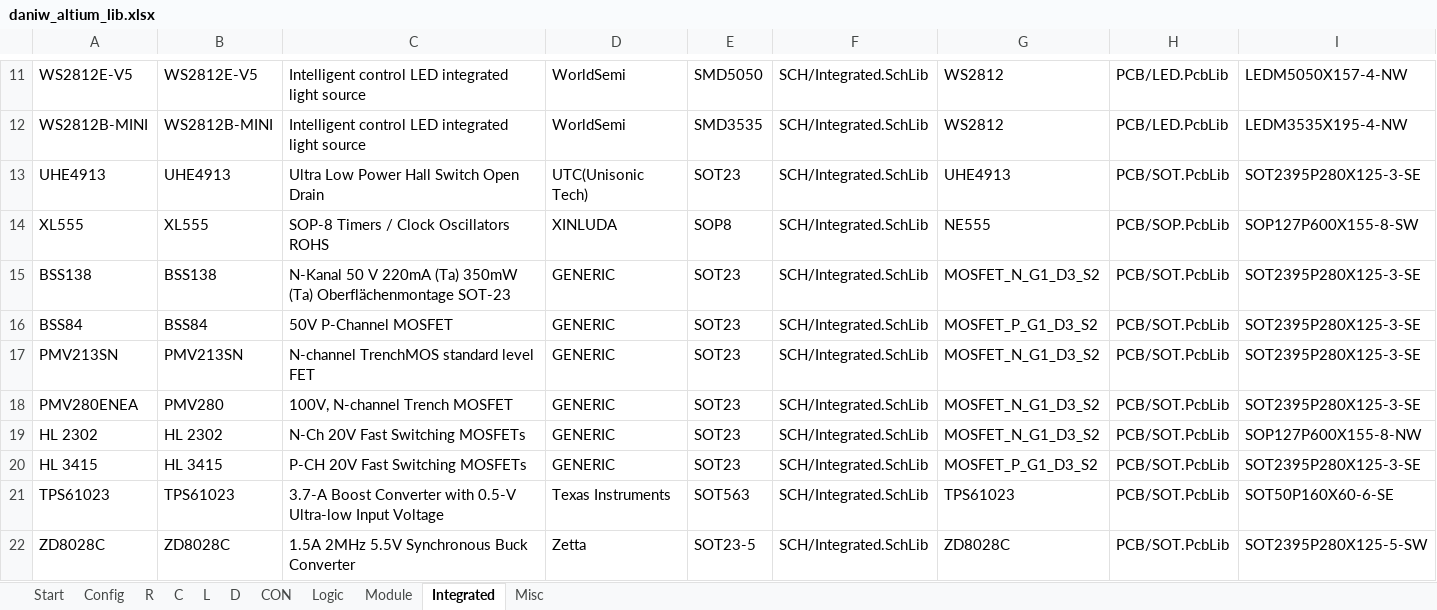
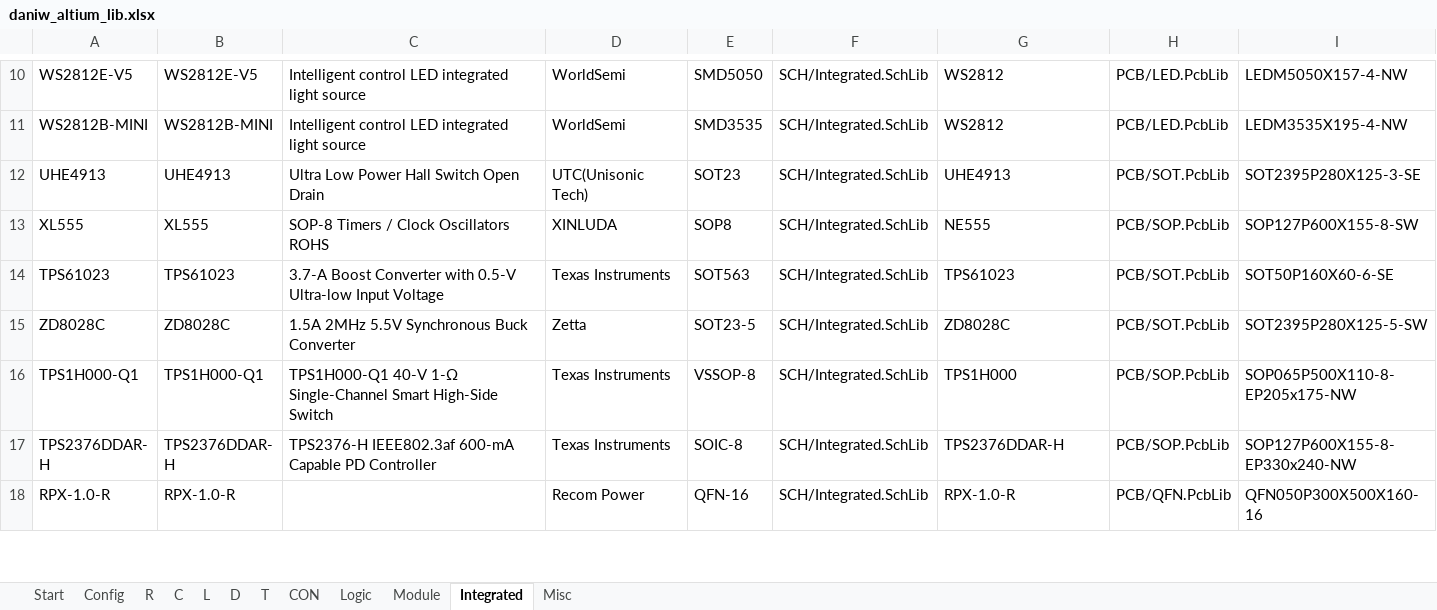
Before and after one commit to daniw/altium_lib, an Excel workbook: daniw_altium_lib.xlsx, sheet Integrated, drawn as a sheet; only a part is shown, gaps mark what is left out; the shorter side is filled out with more unchanged rows; values as stored, in another font and other column widths than the file's, no borders; rows hold the shown columns only; the diff covers the shown part only; the diff names each change by its address in the sheet, - before the commit and + after, or states it on an @@ line.

```diff
--- a/daniw_altium_lib.xlsx (sheet Integrated)
+++ b/daniw_altium_lib.xlsx (sheet Integrated)
+sheet tab: T
-row 15: BSS138 | BSS138 | N-Kanal 50 V 220mA (Ta) 350mW (Ta) Oberflächenmontage SOT-23 | GENERIC | SOT23 | SCH/Integrated.SchLib | MOSFET_N_G1_D3_S2 | PCB/SOT.PcbLib | SOT2395P280X125-3-SE
-row 16: BSS84 | BSS84 | 50V P-Channel MOSFET | GENERIC | SOT23 | SCH/Integrated.SchLib | MOSFET_P_G1_D3_S2 | PCB/SOT.PcbLib | SOT2395P280X125-3-SE
-row 17: PMV213SN | PMV213SN | N-channel TrenchMOS standard level FET | GENERIC | SOT23 | SCH/Integrated.SchLib | MOSFET_N_G1_D3_S2 | PCB/SOT.PcbLib | SOT2395P280X125-3-SE
-row 18: PMV280ENEA | PMV280 | 100V, N-channel Trench MOSFET | GENERIC | SOT23 | SCH/Integrated.SchLib | MOSFET_N_G1_D3_S2 | PCB/SOT.PcbLib | SOT2395P280X125-3-SE
-row 19: HL 2302 | HL 2302 | N-Ch 20V Fast Switching MOSFETs | GENERIC | SOT23 | SCH/Integrated.SchLib | MOSFET_N_G1_D3_S2 | PCB/SOT.PcbLib | SOP127P600X155-8-NW
-row 20: HL 3415 | HL 3415 | P-CH 20V Fast Switching MOSFETs | GENERIC | SOT23 | SCH/Integrated.SchLib | MOSFET_P_G1_D3_S2 | PCB/SOT.PcbLib | SOT2395P280X125-3-SE
```
Also changed, not shown: 18 removed rows elsewhere in this sheet, 3 other files.
